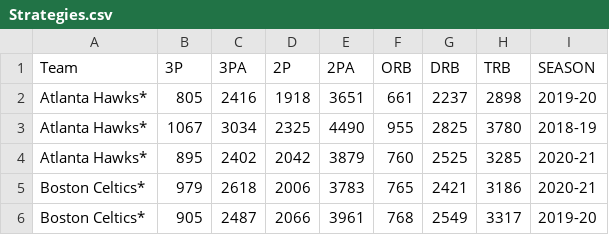
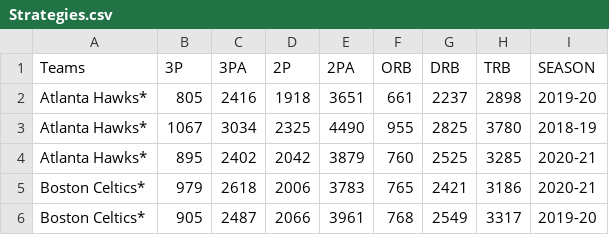
Before and after one commit to Daniel-Rajah/Stats, a CSV file: Strategies.csv, drawn as a sheet; only a part is shown.

Commit message:
Update Strategies.csv

```diff
--- a/Strategies.csv
+++ b/Strategies.csv
@@ -1,2 +1,2 @@
-Team,3P,3PA,2P,2PA,ORB,DRB,TRB,SEASON
+Teams,3P,3PA,2P,2PA,ORB,DRB,TRB,SEASON
 Atlanta Hawks*,805,2416,1918,3651,661,2237,2898,2019-20
```
